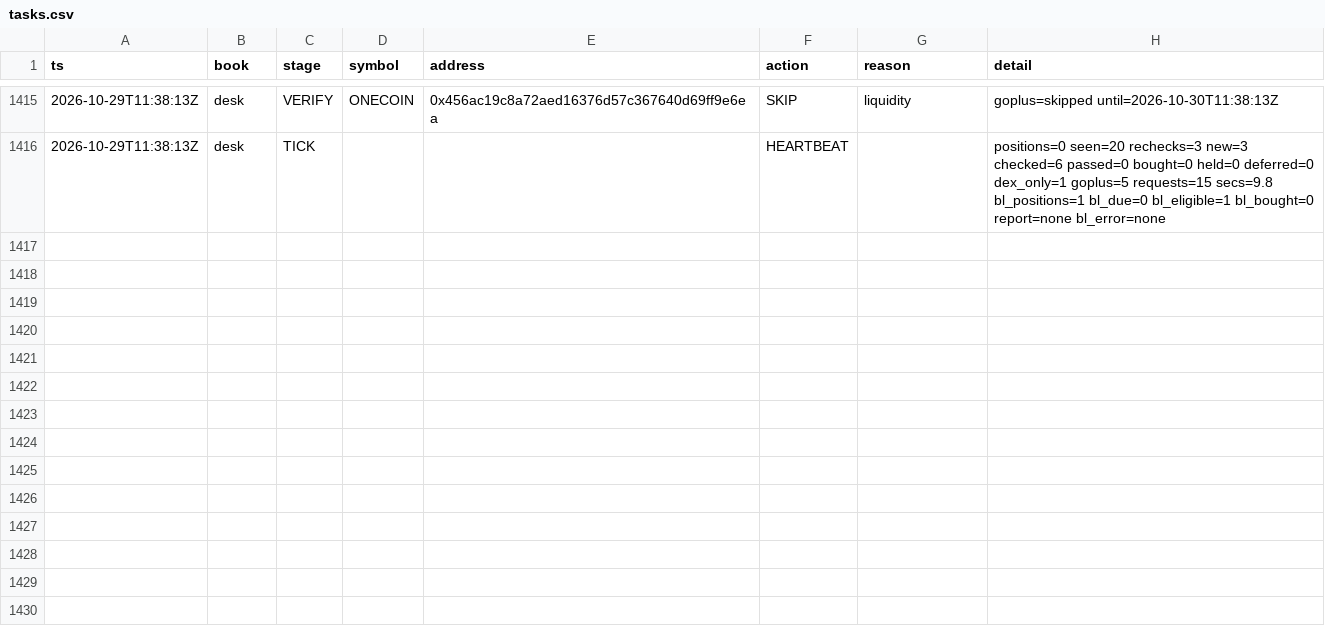
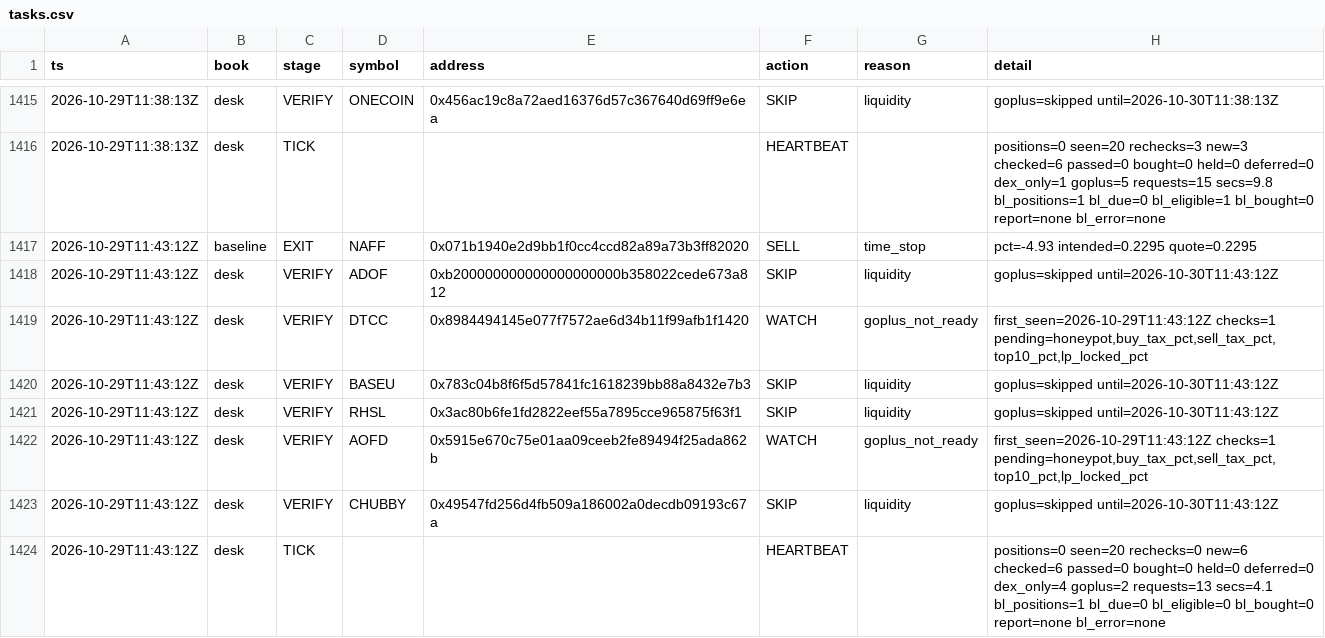
Before and after one commit to Zirqo-Dev/baseline-desk, a CSV file: data/daily/2026-10-29/tasks.csv, drawn as a sheet; only a part is shown, gaps mark what is left out; the diff names each change by its address in the sheet, - before the commit and + after, or states it on an @@ line.

```diff
--- a/data/daily/2026-10-29/tasks.csv
+++ b/data/daily/2026-10-29/tasks.csv
+row 1417: 2026-10-29T11:43:12Z | baseline | EXIT | NAFF | 0x071b1940e2d9bb1f0cc4ccd82a89a73b3ff82020 | SELL | time_stop | pct=-4.93 intended=0.2295 quote=0.2295
+row 1418: 2026-10-29T11:43:12Z | desk | VERIFY | ADOF | 0xb200000000000000000000b358022cede673a812 | SKIP | liquidity | goplus=skipped until=2026-10-30T11:43:12Z
+row 1419: 2026-10-29T11:43:12Z | desk | VERIFY | DTCC | 0x8984494145e077f7572ae6d34b11f99afb1f1420 | WATCH | goplus_not_ready | first_seen=2026-10-29T11:43:12Z checks=1 pending=honeypot,buy_tax_pct,sell_tax_pct,top10_pct,lp_locked_pct
+row 1420: 2026-10-29T11:43:12Z | desk | VERIFY | BASEU | 0x783c04b8f6f5d57841fc1618239bb88a8432e7b3 | SKIP | liquidity | goplus=skipped until=2026-10-30T11:43:12Z
+row 1421: 2026-10-29T11:43:12Z | desk | VERIFY | RHSL | 0x3ac80b6fe1fd2822eef55a7895cce965875f63f1 | SKIP | liquidity | goplus=skipped until=2026-10-30T11:43:12Z
+row 1422: 2026-10-29T11:43:12Z | desk | VERIFY | AOFD | 0x5915e670c75e01aa09ceeb2fe89494f25ada862b | WATCH | goplus_not_ready | first_seen=2026-10-29T11:43:12Z checks=1 pending=honeypot,buy_tax_pct,sell_tax_pct,top10_pct,lp_locked_pct
+row 1423: 2026-10-29T11:43:12Z | desk | VERIFY | CHUBBY | 0x49547fd256d4fb509a186002a0decdb09193c67a | SKIP | liquidity | goplus=skipped until=2026-10-30T11:43:12Z
+row 1424: 2026-10-29T11:43:12Z | desk | TICK |  |  | HEARTBEAT |  | positions=0 seen=20 rechecks=0 new=6 checked=6 passed=0 bought=0 held=0 deferred=0 dex_only=4 goplus=2 requests=13 secs=4.1 bl_positions=1 bl_due=0 bl_eligible=0 bl_bought=0 report=none bl_error=none
```
Also changed, not shown: data/daily/2026-10-29/trades.csv, 1 other file.
